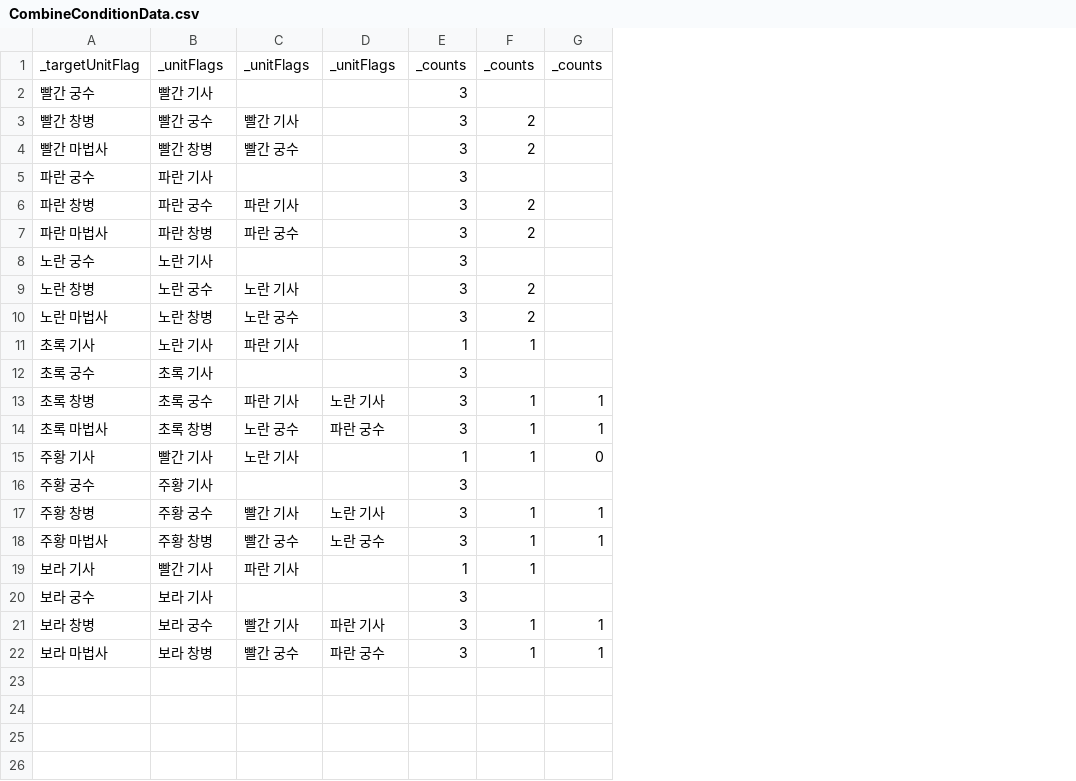
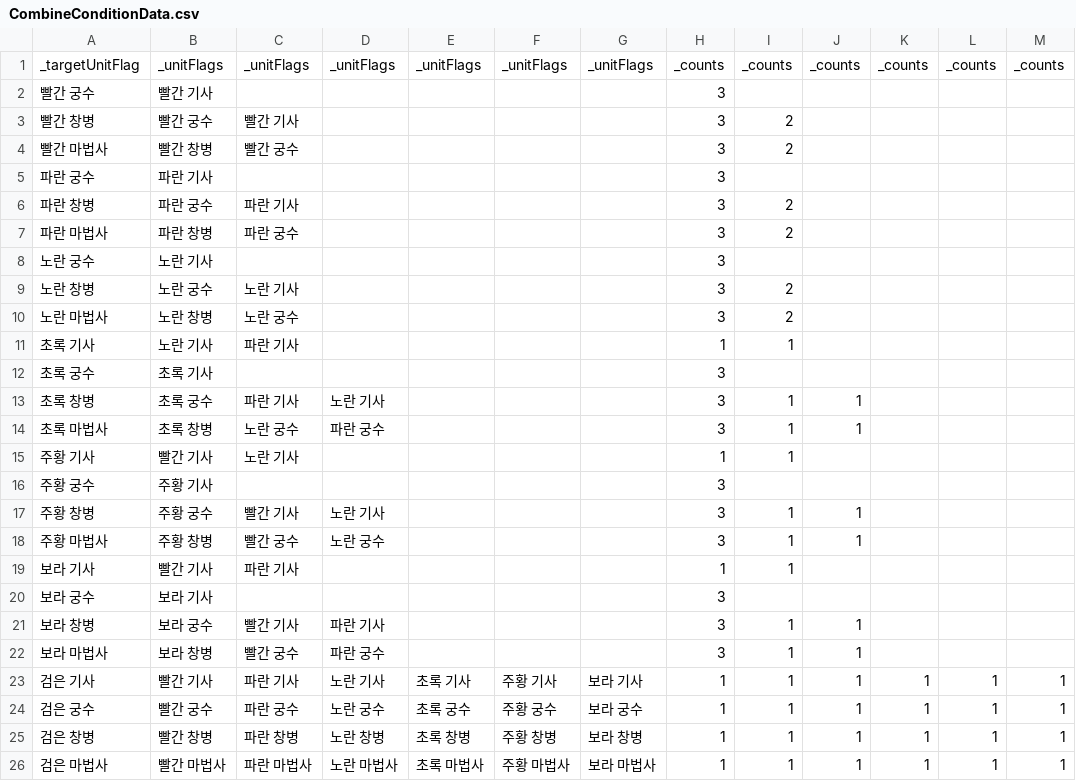
Before and after one commit to Penguin-God/TowerDefenseGame, a CSV file: Assets/0_Multi/Resources/Data/UnitData/CombineConditionData.csv, drawn as a sheet; addresses are those after the commit; the diff names each change by its address in the sheet, - before the commit and + after, or states it on an @@ line.

```diff
--- a/Assets/0_Multi/Resources/Data/UnitData/CombineConditionData.csv
+++ b/Assets/0_Multi/Resources/Data/UnitData/CombineConditionData.csv
+column E, row 1: _unitFlags
+column F, row 1: _unitFlags
+column G, row 1: _unitFlags
+column J, rows 1-22: _counts |  |  |  |  |  |  |  |  |  |  |  | 1 | 1 |  |  | 1 | 1 |  |  | 1 | 1
+column L, row 1: _counts
+column M, row 1: _counts
-K13:K14: 1
+K13:K14: (empty)
-K15: 0
+K15: (empty)
-K17:K18: 1
+K17:K18: (empty)
-K21:K22: 1
+K21:K22: (empty)
+row 23: 검은 기사 | 빨간 기사 | 파란 기사 | 노란 기사 | 초록 기사 | 주황 기사 | 보라 기사 | 1 | 1 | 1 | 1 | 1 | 1
+row 24: 검은 궁수 | 빨간 궁수 | 파란 궁수 | 노란 궁수 | 초록 궁수 | 주황 궁수 | 보라 궁수 | 1 | 1 | 1 | 1 | 1 | 1
+row 25: 검은 창병 | 빨간 창병 | 파란 창병 | 노란 창병 | 초록 창병 | 주황 창병 | 보라 창병 | 1 | 1 | 1 | 1 | 1 | 1
+row 26: 검은 마법사 | 빨간 마법사 | 파란 마법사 | 노란 마법사 | 초록 마법사 | 주황 마법사 | 보라 마법사 | 1 | 1 | 1 | 1 | 1 | 1
```
Also changed, not shown: Assets/0_Multi/Resources/Data/UnitData/CombineData.csv, 11 other files.
